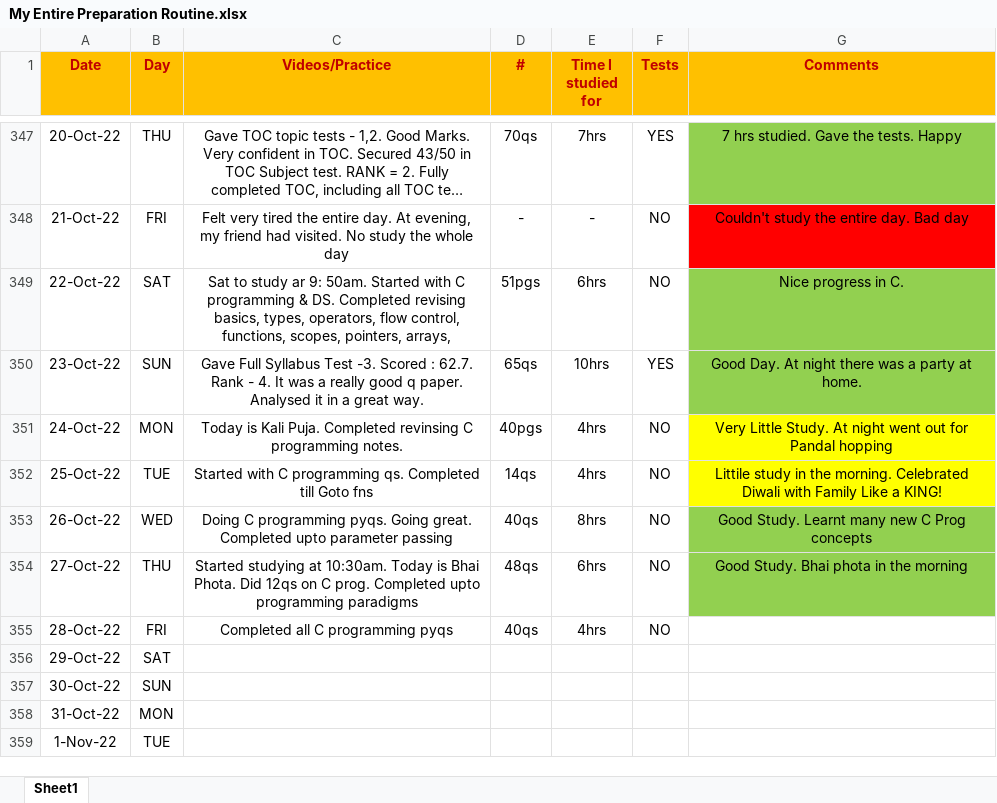
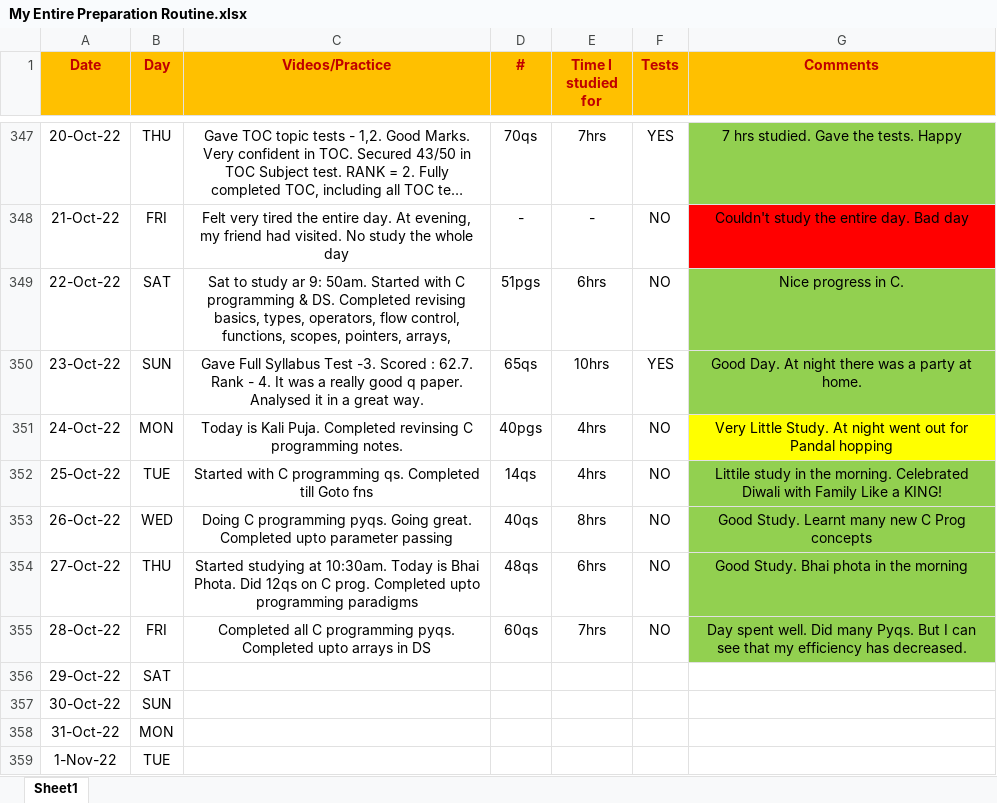
Before and after one commit to Abhrajyoti00/Abhrajyoti00-GATE_2022_2023, an Excel workbook: My Entire Preparation Routine.xlsx, sheet Sheet1, drawn as a sheet; only a part is shown, gaps mark what is left out; long unchanged cells end in …; values as stored, in another font and other column widths than the file's, no borders; conditional formats not drawn; the diff names each change by its address in the sheet, - before the commit and + after, or states it on an @@ line.

Commit message:
Completed Arrays questions

```diff
--- a/My Entire Preparation Routine.xlsx (sheet Sheet1)
+++ b/My Entire Preparation Routine.xlsx (sheet Sheet1)
-G352 fill: #FFFF00
+G352 fill: #92D050
-C355 (Videos/Practice): …C programming pyqs
+C355 (Videos/Practice): …C programming pyqs. Completed upto arrays in DS
-D355 (#): 40qs
+D355 (#): 60qs
-E355 (Time I studied for): 4hrs
+E355 (Time I studied for): 7hrs
-G355 (Comments): (empty)
+G355 (Comments): Day spent well. Did many Pyqs. But I can see that my efficiency has decreased.
-G355 fill: none
+G355 fill: #92D050
```
Also changed, not shown: 3 other files.
